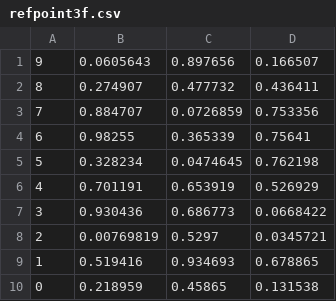
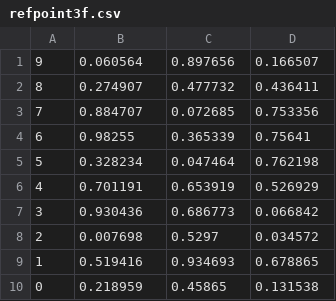
Before and after one commit to Just-Coder-2000/CSV-Handler, a CSV file: data/refpoint3f.csv, drawn as a sheet.

```diff
--- a/data/refpoint3f.csv
+++ b/data/refpoint3f.csv
@@ -1,9 +1,9 @@
-9,0.0605643,0.897656,0.166507
+9,0.060564,0.897656,0.166507
 8,0.274907,0.477732,0.436411
-7,0.884707,0.0726859,0.753356
+7,0.884707,0.072685,0.753356
 6,0.98255,0.365339,0.75641
-5,0.328234,0.0474645,0.762198
+5,0.328234,0.047464,0.762198
 4,0.701191,0.653919,0.526929
-3,0.930436,0.686773,0.0668422
-2,0.00769819,0.5297,0.0345721
+3,0.930436,0.686773,0.066842
+2,0.007698,0.5297,0.034572
 1,0.519416,0.934693,0.678865
```
Also changed, not shown: data/refpoint3f_h.csv, 12 other files.
